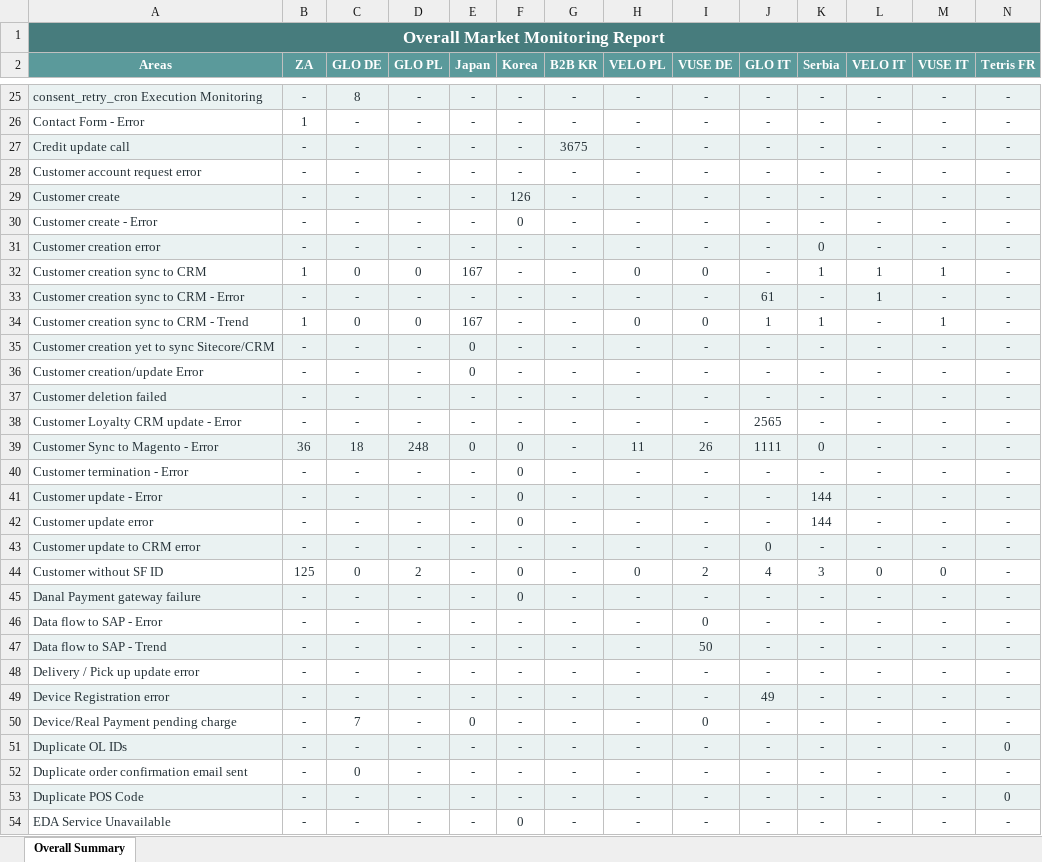
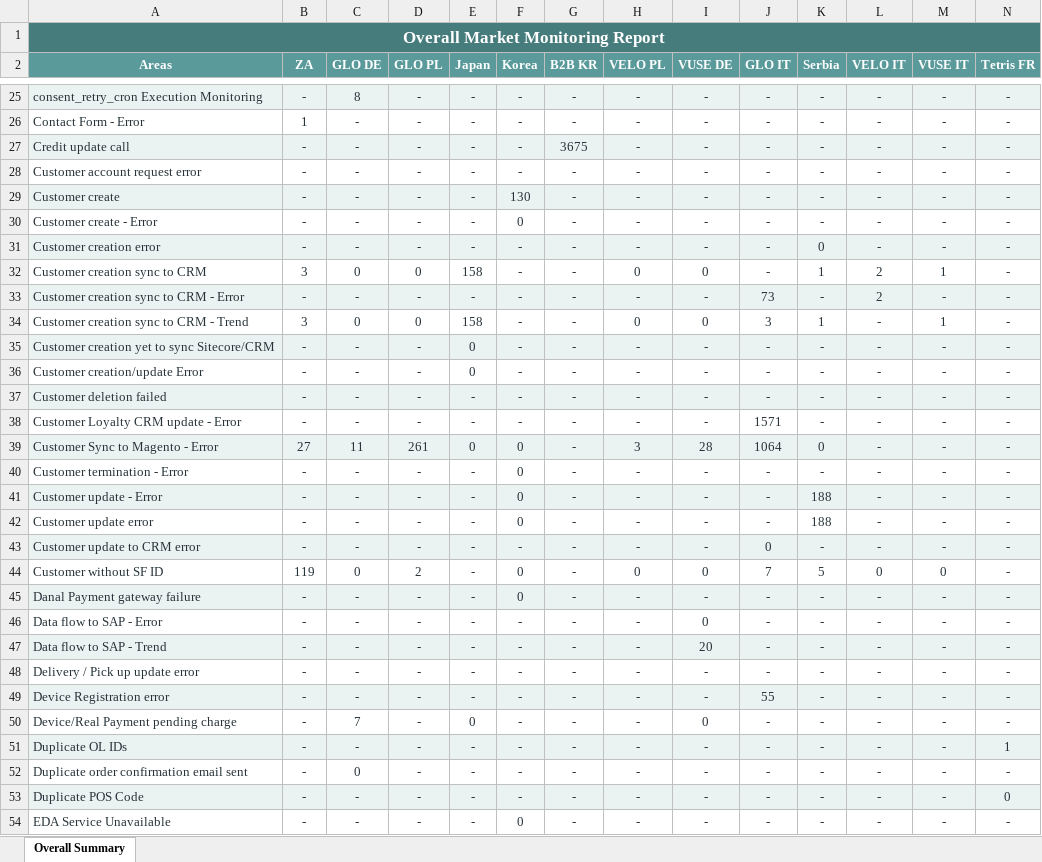
Before and after one commit to harko17/proactive, an Excel workbook: output/overall_report.xlsx, sheet Overall Summary, drawn as a sheet; only a part is shown, gaps mark what is left out; values as stored, in another font and other column widths than the file's, no borders; the diff covers the shown part only; the diff names each change by its address in the sheet, - before the commit and + after, or states it on an @@ line.

```diff
--- a/output/overall_report.xlsx (sheet Overall Summary)
+++ b/output/overall_report.xlsx (sheet Overall Summary)
-F29 (Korea): 126
+F29 (Korea): 130
-B32 (ZA): 1
+B32 (ZA): 3
-E32 (Japan): 167
+E32 (Japan): 158
-L32:L33 (VELO IT): 1
+L32:L33 (VELO IT): 2
-J33 (GLO IT): 61
+J33 (GLO IT): 73
-B34 (ZA): 1
+B34 (ZA): 3
-E34 (Japan): 167
+E34 (Japan): 158
-J34 (GLO IT): 1
+J34 (GLO IT): 3
-J38 (GLO IT): 2565
+J38 (GLO IT): 1571
-B39 (ZA): 36
+B39 (ZA): 27
-C39 (GLO DE): 18
+C39 (GLO DE): 11
-D39 (GLO PL): 248
+D39 (GLO PL): 261
-H39 (VELO PL): 11
+H39 (VELO PL): 3
-I39 (VUSE DE): 26
+I39 (VUSE DE): 28
-J39 (GLO IT): 1111
+J39 (GLO IT): 1064
-K41:K42 (Serbia): 144
+K41:K42 (Serbia): 188
-B44 (ZA): 125
+B44 (ZA): 119
-I44 (VUSE DE): 2
+I44 (VUSE DE): 0
-J44 (GLO IT): 4
+J44 (GLO IT): 7
-K44 (Serbia): 3
+K44 (Serbia): 5
-I47 (VUSE DE): 50
+I47 (VUSE DE): 20
-J49 (GLO IT): 49
+J49 (GLO IT): 55
-N51 (Tetris FR): 0
+N51 (Tetris FR): 1
```
Also changed, not shown: 59 edited cells elsewhere in this sheet, output/glo-it.xlsx, output/serbia.xlsx, 12 other files.
